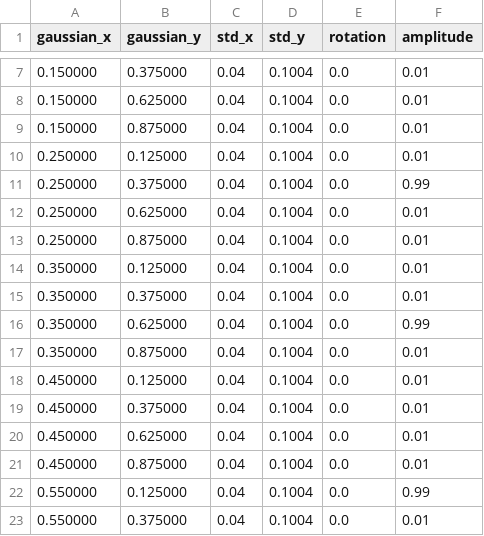
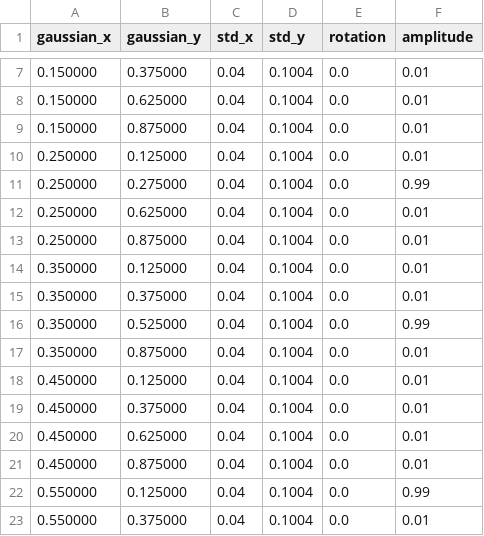
Before and after one commit to QianLabUSC/kinematic_soft_terrain_simulator, a CSV file: maps/ames_left.csv, drawn as a sheet; only a part is shown, gaps mark what is left out.

```diff
--- a/maps/ames_left.csv
+++ b/maps/ames_left.csv
@@ -10,3 +10,3 @@ gaussian_x,gaussian_y,std_x,std_y,rotation,amplitude
 0.250000,0.125000,0.04,0.1004,0.0,0.01
-0.250000,0.375000,0.04,0.1004,0.0,0.99
+0.250000,0.275000,0.04,0.1004,0.0,0.99
 0.250000,0.625000,0.04,0.1004,0.0,0.01
@@ -15,3 +15,3 @@ gaussian_x,gaussian_y,std_x,std_y,rotation,amplitude
 0.350000,0.375000,0.04,0.1004,0.0,0.01
-0.350000,0.625000,0.04,0.1004,0.0,0.99
+0.350000,0.525000,0.04,0.1004,0.0,0.99
 0.350000,0.875000,0.04,0.1004,0.0,0.01
```
Also changed, not shown: 1 other file.
